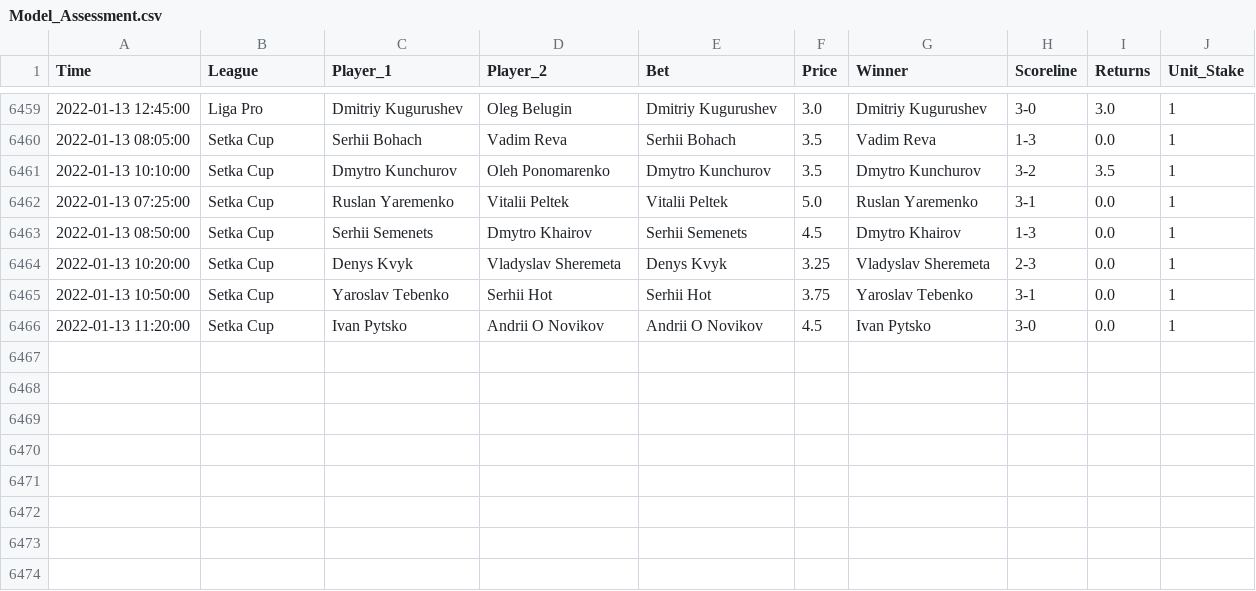
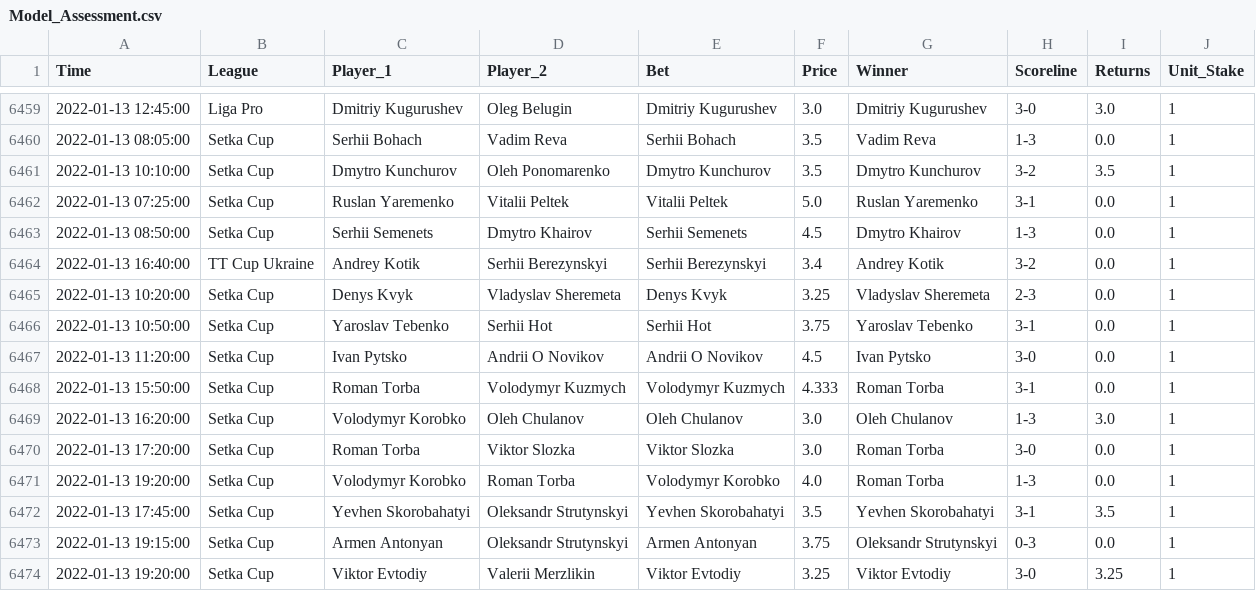
Before and after one commit to tomfothergill/tabletennis, a CSV file: Model_Assessment.csv, drawn as a sheet; only a part is shown, gaps mark what is left out.

Commit message:
committing files

```diff
--- a/Model_Assessment.csv
+++ b/Model_Assessment.csv
@@ -6463,2 +6463,3 @@ Time,League,Player_1,Player_2,Bet,Price,Winner,Scoreline,Returns,Unit_Stake
 2022-01-13 08:50:00,Setka Cup,Serhii Semenets,Dmytro Khairov,Serhii Semenets,4.5,Dmytro Khairov,1-3,0.0,1
+2022-01-13 16:40:00,TT Cup Ukraine,Andrey Kotik,Serhii Berezynskyi,Serhii Berezynskyi,3.4,Andrey Kotik,3-2,0.0,1
 2022-01-13 10:20:00,Setka Cup,Denys Kvyk,Vladyslav Sheremeta,Denys Kvyk,3.25,Vladyslav Sheremeta,2-3,0.0,1
@@ -6466 +6467,8 @@ Time,League,Player_1,Player_2,Bet,Price,Winner,Scoreline,Returns,Unit_Stake
 2022-01-13 11:20:00,Setka Cup,Ivan Pytsko,Andrii O Novikov,Andrii O Novikov,4.5,Ivan Pytsko,3-0,0.0,1
+2022-01-13 15:50:00,Setka Cup,Roman Torba,Volodymyr Kuzmych,Volodymyr Kuzmych,4.333,Roman Torba,3-1,0.0,1
+2022-01-13 16:20:00,Setka Cup,Volodymyr Korobko,Oleh Chulanov,Oleh Chulanov,3.0,Oleh Chulanov,1-3,3.0,1
+2022-01-13 17:20:00,Setka Cup,Roman Torba,Viktor Slozka,Viktor Slozka,3.0,Roman Torba,3-0,0.0,1
+2022-01-13 19:20:00,Setka Cup,Volodymyr Korobko,Roman Torba,Volodymyr Korobko,4.0,Roman Torba,1-3,0.0,1
+2022-01-13 17:45:00,Setka Cup,Yevhen Skorobahatyi,Oleksandr Strutynskyi,Yevhen Skorobahatyi,3.5,Yevhen Skorobahatyi,3-1,3.5,1
+2022-01-13 19:15:00,Setka Cup,Armen Antonyan,Oleksandr Strutynskyi,Armen Antonyan,3.75,Oleksandr Strutynskyi,0-3,0.0,1
+2022-01-13 19:20:00,Setka Cup,Viktor Evtodiy,Valerii Merzlikin,Viktor Evtodiy,3.25,Viktor Evtodiy,3-0,3.25,1
```
